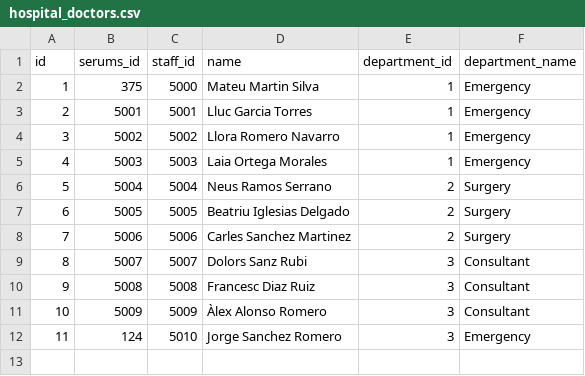
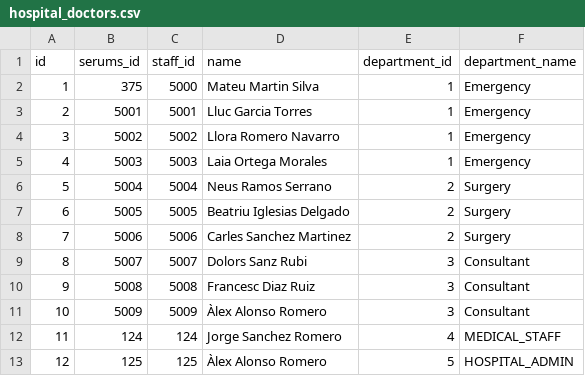
Before and after one commit to SkinnyPigeon/serums_v4, a CSV file: code/api/reset_sql/data/fcrb/hospital_doctors.csv, drawn as a sheet.

```diff
--- a/code/api/reset_sql/data/fcrb/hospital_doctors.csv
+++ b/code/api/reset_sql/data/fcrb/hospital_doctors.csv
@@ -11,2 +11,3 @@ id,serums_id,staff_id,name,department_id,department_name
 10,5009,5009,Àlex Alonso Romero,3,Consultant
-11,124,5010,Jorge Sanchez Romero,3,Emergency
+11,124,124,Jorge Sanchez Romero,4,MEDICAL_STAFF
+12,125,125,Àlex Alonso Romero,5,HOSPITAL_ADMIN
```
Also changed, not shown: code/api/reset_sql/data/ustan/hospital_doctors.csv, code/api/reset_sql/data/zmc/hospital_doctors.csv, 2 other files.
